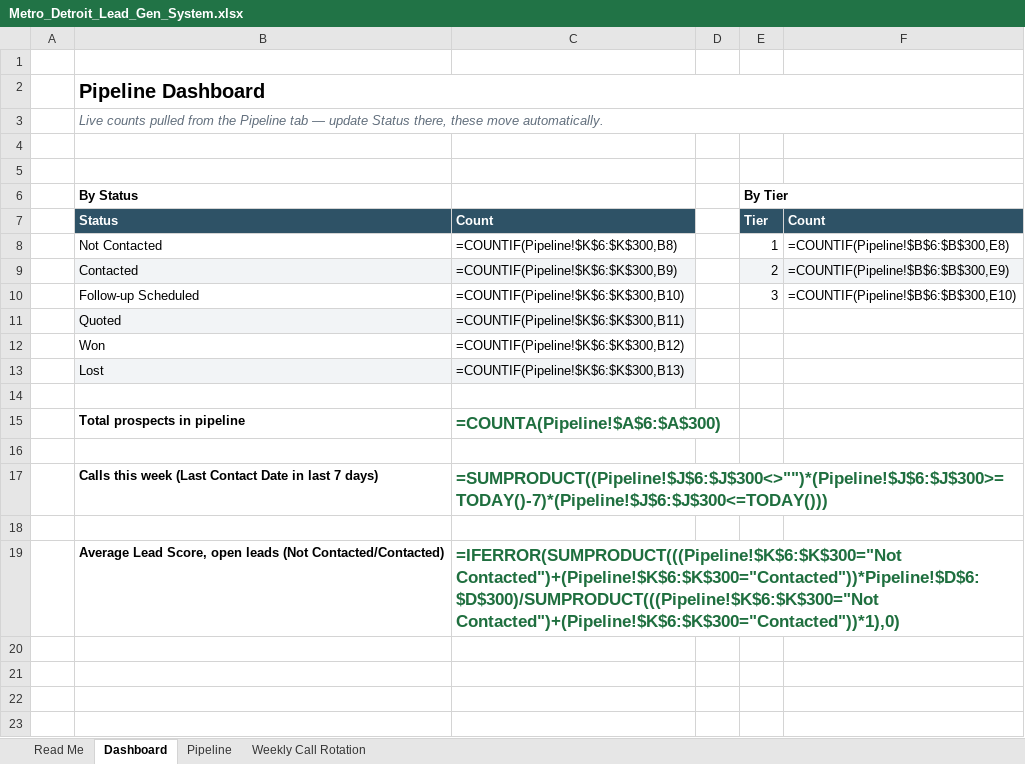
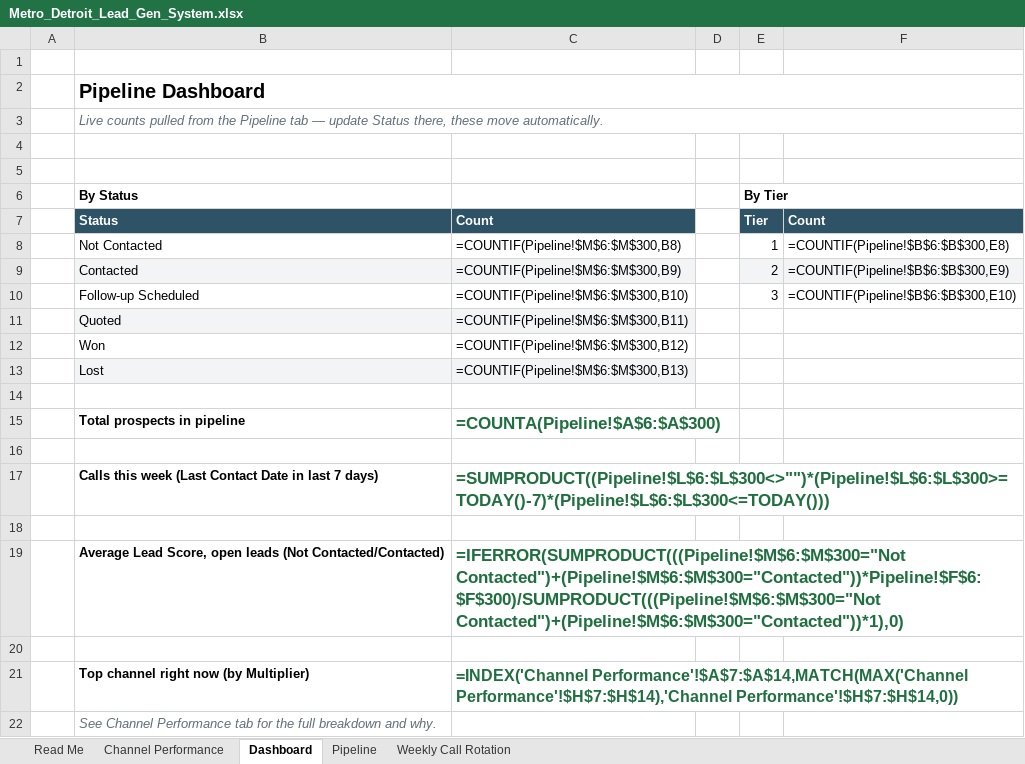
Before and after one commit to AzRea7/Michigan-leads, an Excel workbook: Metro_Detroit_Lead_Gen_System.xlsx, sheet Dashboard, drawn as a sheet; values as stored, in another font and other column widths than the file's, no borders; formulas without a stored value are shown as written; the diff names each change by its address in the sheet, - before the commit and + after, or states it on an @@ line.

```diff
--- a/Metro_Detroit_Lead_Gen_System.xlsx (sheet Dashboard)
+++ b/Metro_Detroit_Lead_Gen_System.xlsx (sheet Dashboard)
+sheet tab: Channel Performance
-C8: =COUNTIF(Pipeline!$K$6:$K$300,B8)
+C8: =COUNTIF(Pipeline!$M$6:$M$300,B8)
-C9: =COUNTIF(Pipeline!$K$6:$K$300,B9)
+C9: =COUNTIF(Pipeline!$M$6:$M$300,B9)
-C10: =COUNTIF(Pipeline!$K$6:$K$300,B10)
+C10: =COUNTIF(Pipeline!$M$6:$M$300,B10)
-C11: =COUNTIF(Pipeline!$K$6:$K$300,B11)
+C11: =COUNTIF(Pipeline!$M$6:$M$300,B11)
-C12: =COUNTIF(Pipeline!$K$6:$K$300,B12)
+C12: =COUNTIF(Pipeline!$M$6:$M$300,B12)
-C13: =COUNTIF(Pipeline!$K$6:$K$300,B13)
+C13: =COUNTIF(Pipeline!$M$6:$M$300,B13)
-C17: =SUMPRODUCT((Pipeline!$J$6:$J$300<>"")*(Pipeline!$J$6:$J$300>=TODAY()-7)*(Pipeline!$J$6:$J$300<=TODAY()))
+C17: =SUMPRODUCT((Pipeline!$L$6:$L$300<>"")*(Pipeline!$L$6:$L$300>=TODAY()-7)*(Pipeline!$L$6:$L$300<=TODAY()))
-C19: =IFERROR(SUMPRODUCT(((Pipeline!$K$6:$K$300="Not Contacted")+(Pipeline!$K$6:$K$300="Contacted"))*Pipeline!$D$6:$D$300)/SUMPRODUCT(((Pipeline!$K$6:$K$300="Not Contacted")+(Pipeline!$K$6:$K$300="Contacted"))*1),0)
+C19: =IFERROR(SUMPRODUCT(((Pipeline!$M$6:$M$300="Not Contacted")+(Pipeline!$M$6:$M$300="Contacted"))*Pipeline!$F$6:$F$300)/SUMPRODUCT(((Pipeline!$M$6:$M$300="Not Contacted")+(Pipeline!$M$6:$M$300="Contacted"))*1),0)
+row 20: (empty)
+row 21:  | Top channel right now (by Multiplier) | =INDEX('Channel Performance'!$A$7:$A$14,MATCH(MAX('Channel Performance'!$H$7:$H$14),'Channel Performance'!$H$7:$H$14,0))
+row 22:  | See Channel Performance tab for the full breakdown and why.
```
Also changed, not shown: sheet Pipeline, sheet Read Me, sheet Weekly Call Rotation, 1 other file.
